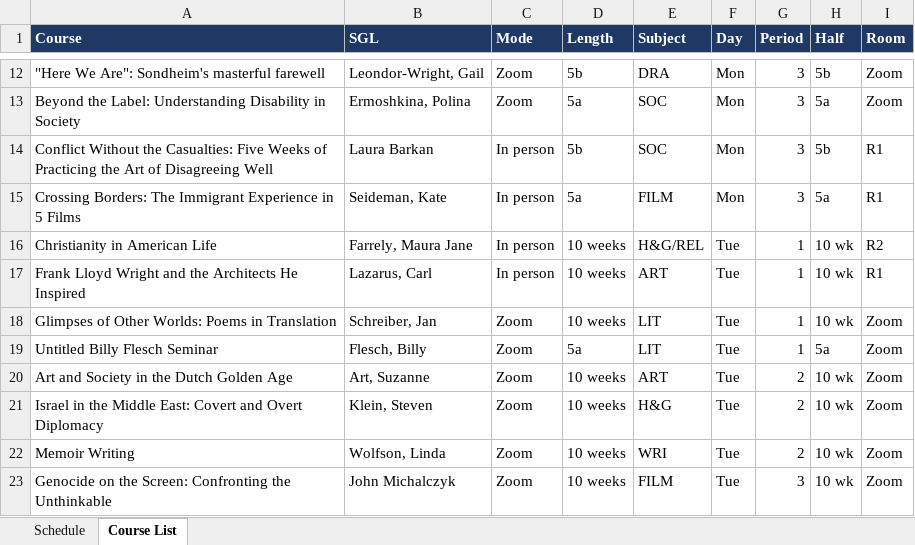
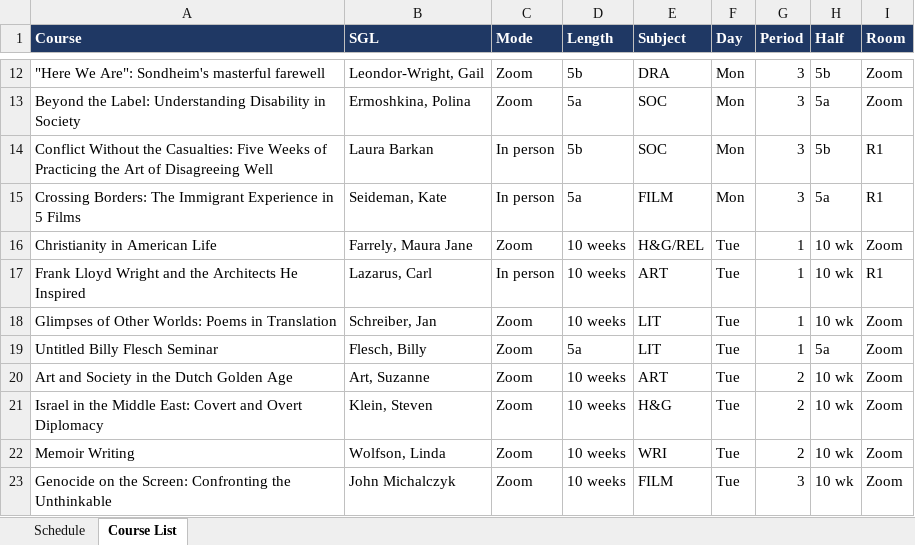
Before and after one commit to rhershkowitz-bolli/scheduling, an Excel workbook: Spring2027_Prelim_Schedule.xlsx, sheet Course List, drawn as a sheet; only a part is shown, gaps mark what is left out; values as stored, in another font and other column widths than the file's, no borders; the diff names each change by its address in the sheet, - before the commit and + after, or states it on an @@ line.

```diff
--- a/Spring2027_Prelim_Schedule.xlsx (sheet Course List)
+++ b/Spring2027_Prelim_Schedule.xlsx (sheet Course List)
-C16 (Mode): In person
+C16 (Mode): Zoom
-I16 (Room): R2
+I16 (Room): Zoom
```
Also changed, not shown: sheet Schedule, 1 other file.
